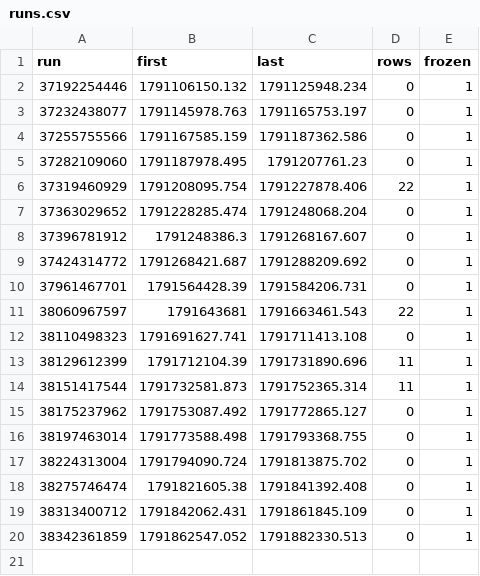
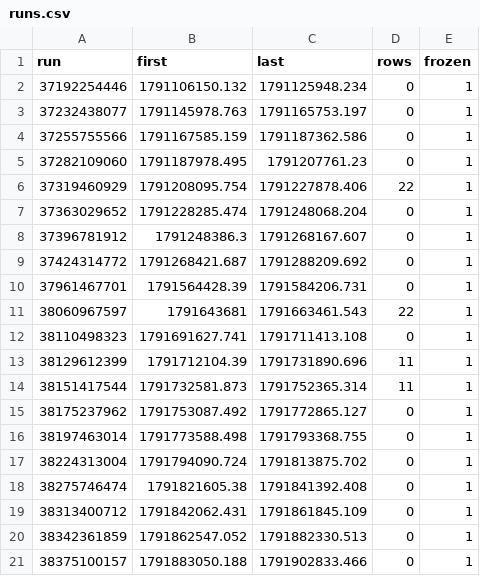
Before and after one commit to samuelyeung-space/whole-web-station-clone, a CSV file: research/polymarket-5m/real/calib-forward.ledger/runs.csv, drawn as a sheet; the diff names each change by its address in the sheet, - before the commit and + after, or states it on an @@ line.

```diff
--- a/research/polymarket-5m/real/calib-forward.ledger/runs.csv
+++ b/research/polymarket-5m/real/calib-forward.ledger/runs.csv
+row 21: 38375100157 | 1791883050.188 | 1791902833.466 | 0 | 1
```
Also changed, not shown: 2 other files.
